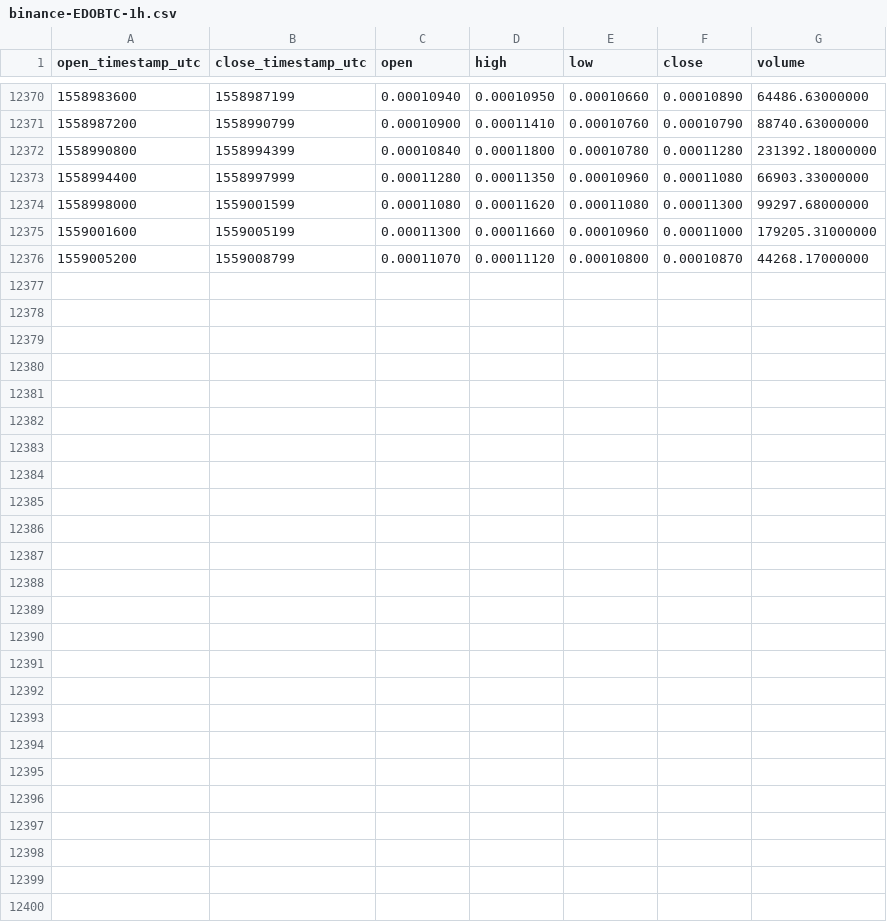
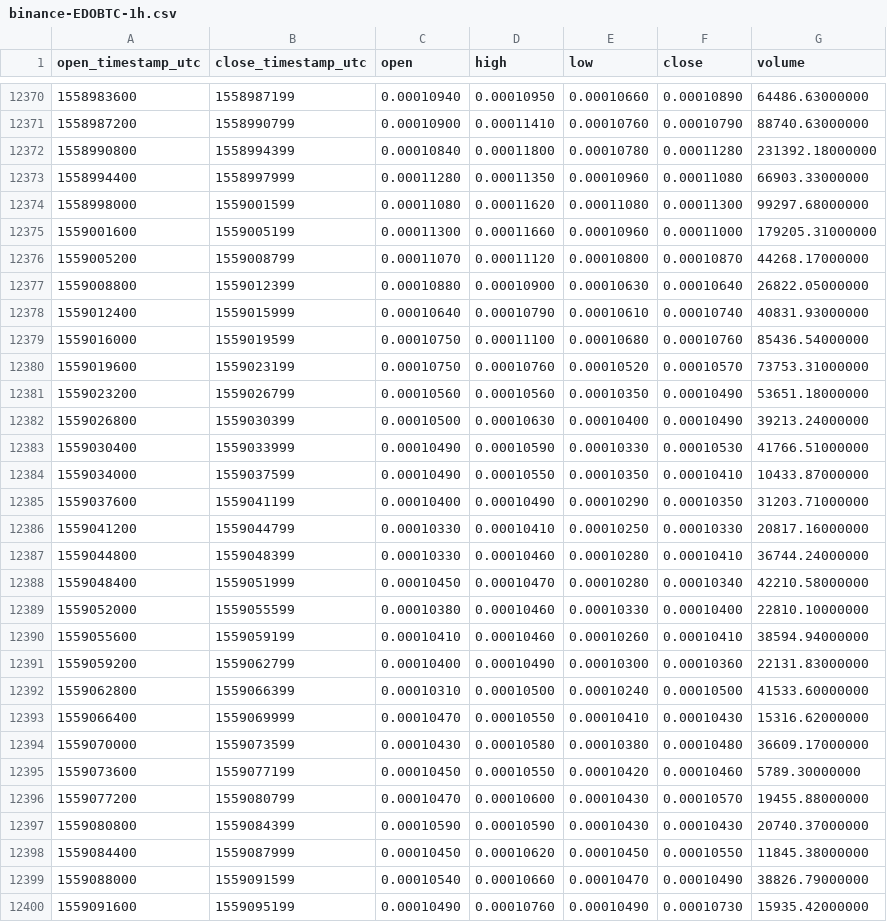
Before and after one commit to cryptobigbro/binance-EDOBTC, a CSV file: binance-EDOBTC-1h.csv, drawn as a sheet; only a part is shown, gaps mark what is left out.

Commit message:
Update OHLCV data.

```diff
--- a/binance-EDOBTC-1h.csv
+++ b/binance-EDOBTC-1h.csv
@@ -12376 +12376,25 @@ open_timestamp_utc,close_timestamp_utc,open,high,low,close,volume
 1559005200,1559008799,0.00011070,0.00011120,0.00010800,0.00010870,44268.17000000
+1559008800,1559012399,0.00010880,0.00010900,0.00010630,0.00010640,26822.05000000
+1559012400,1559015999,0.00010640,0.00010790,0.00010610,0.00010740,40831.93000000
+1559016000,1559019599,0.00010750,0.00011100,0.00010680,0.00010760,85436.54000000
+1559019600,1559023199,0.00010750,0.00010760,0.00010520,0.00010570,73753.31000000
+1559023200,1559026799,0.00010560,0.00010560,0.00010350,0.00010490,53651.18000000
+1559026800,1559030399,0.00010500,0.00010630,0.00010400,0.00010490,39213.24000000
+1559030400,1559033999,0.00010490,0.00010590,0.00010330,0.00010530,41766.51000000
+1559034000,1559037599,0.00010490,0.00010550,0.00010350,0.00010410,10433.87000000
+1559037600,1559041199,0.00010400,0.00010490,0.00010290,0.00010350,31203.71000000
+1559041200,1559044799,0.00010330,0.00010410,0.00010250,0.00010330,20817.16000000
+1559044800,1559048399,0.00010330,0.00010460,0.00010280,0.00010410,36744.24000000
+1559048400,1559051999,0.00010450,0.00010470,0.00010280,0.00010340,42210.58000000
+1559052000,1559055599,0.00010380,0.00010460,0.00010330,0.00010400,22810.10000000
+1559055600,1559059199,0.00010410,0.00010460,0.00010260,0.00010410,38594.94000000
+1559059200,1559062799,0.00010400,0.00010490,0.00010300,0.00010360,22131.83000000
+1559062800,1559066399,0.00010310,0.00010500,0.00010240,0.00010500,41533.60000000
+1559066400,1559069999,0.00010470,0.00010550,0.00010410,0.00010430,15316.62000000
+1559070000,1559073599,0.00010430,0.00010580,0.00010380,0.00010480,36609.17000000
+1559073600,1559077199,0.00010450,0.00010550,0.00010420,0.00010460,5789.30000000
+1559077200,1559080799,0.00010470,0.00010600,0.00010430,0.00010570,19455.88000000
+1559080800,1559084399,0.00010590,0.00010590,0.00010430,0.00010430,20740.37000000
+1559084400,1559087999,0.00010450,0.00010620,0.00010450,0.00010550,11845.38000000
+1559088000,1559091599,0.00010540,0.00010660,0.00010470,0.00010490,38826.79000000
+1559091600,1559095199,0.00010490,0.00010760,0.00010490,0.00010730,15935.42000000
```
Also changed, not shown: binance-EDOBTC-1d.csv.
